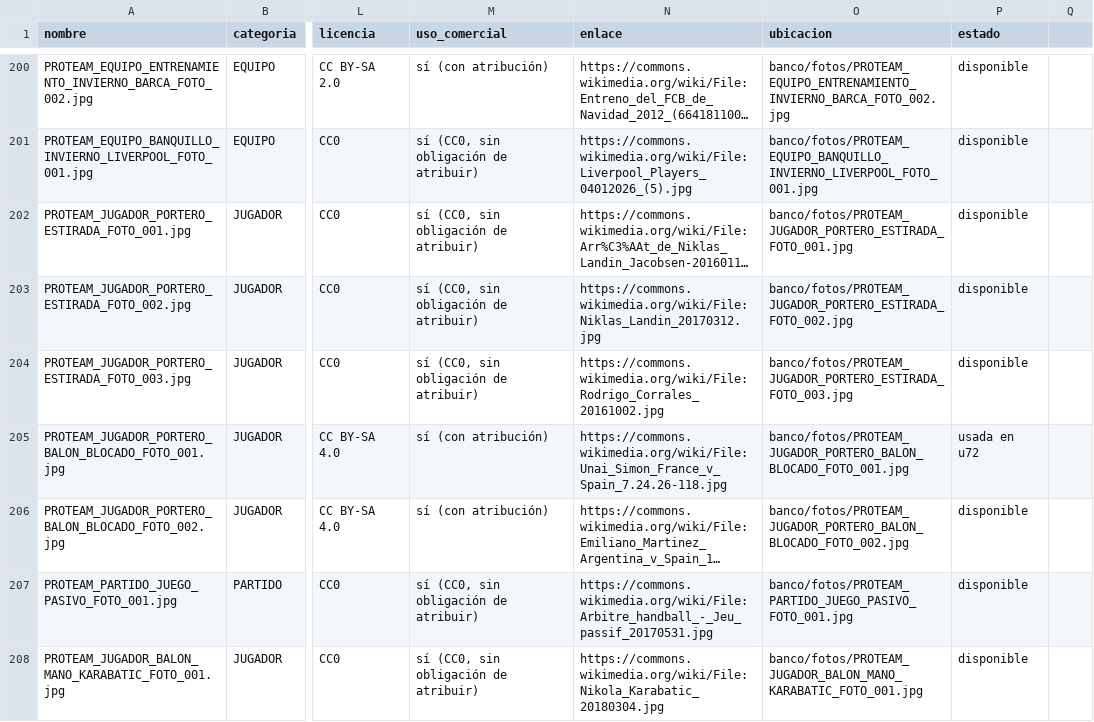
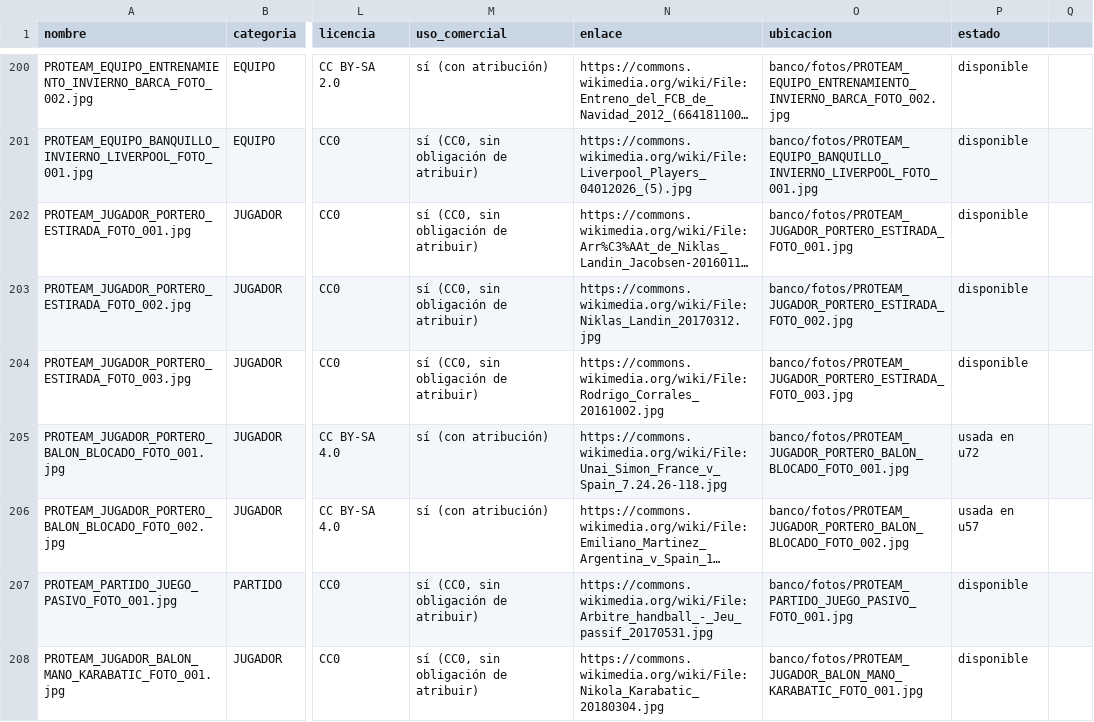
Before and after one commit to biellopez77-png/proteam.instagram, a CSV file: banco/INVENTARIO.csv, drawn as a sheet; only a part is shown, gaps mark what is left out; long unchanged cells end in …; the diff names each change by its address in the sheet, - before the commit and + after, or states it on an @@ line.

```diff
--- a/banco/INVENTARIO.csv
+++ b/banco/INVENTARIO.csv
-P206 (estado): disponible
+P206 (estado): usada en u57
```
Also changed, not shown: intel/INDEX.csv, intel/aprendizaje/CARACTERISTICAS.csv, 54 other files.
